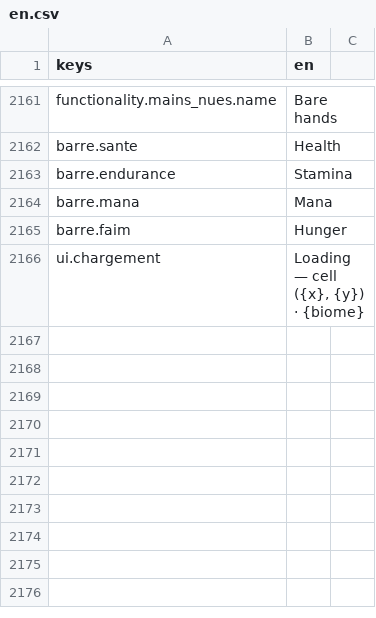
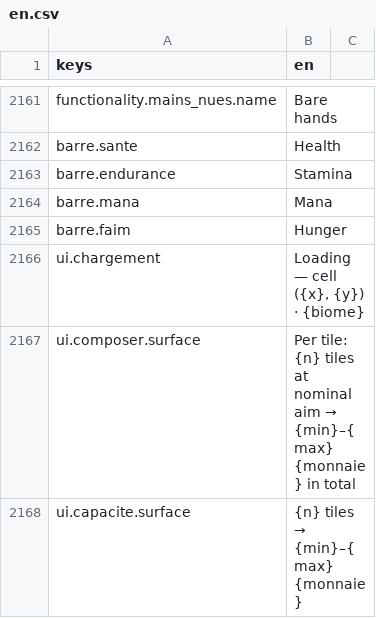
Before and after one commit to devmarcpro/sensen, a CSV file: godot/locale/en.csv, drawn as a sheet; only a part is shown, gaps mark what is left out; the diff names each change by its address in the sheet, - before the commit and + after, or states it on an @@ line.

```diff
--- a/godot/locale/en.csv
+++ b/godot/locale/en.csv
+row 2167: ui.composer.surface | Per tile: {n} tiles at nominal aim → {min}–{max} {monnaie} in total
+row 2168: ui.capacite.surface | {n} tiles → {min}–{max} {monnaie}
```
Also changed, not shown: godot/locale/fr.csv, 5 other files.
